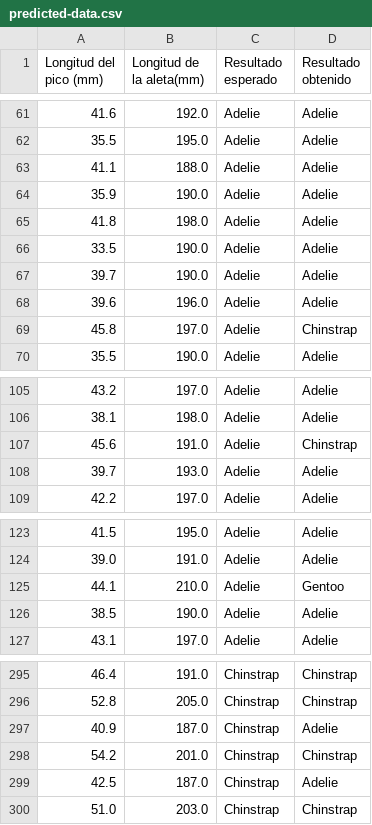
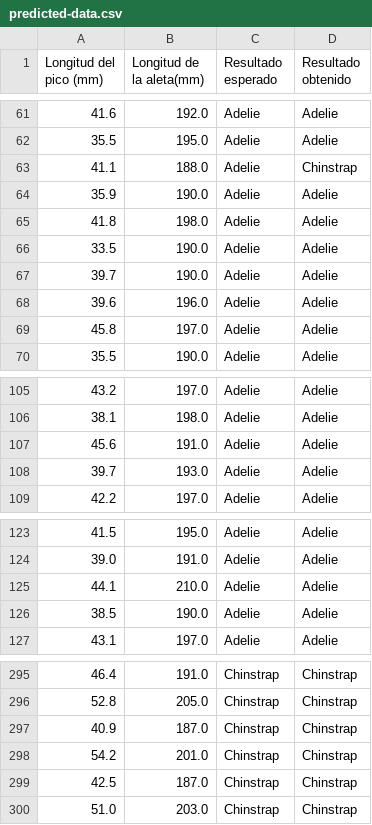
Before and after one commit to ivansteezy/PenguinClassifier, a CSV file: output-data/predicted-data.csv, drawn as a sheet; only a part is shown, gaps mark what is left out; the diff covers the shown part only.

```diff
--- a/output-data/predicted-data.csv
+++ b/output-data/predicted-data.csv
@@ -62,3 +62,3 @@ Longitud del pico (mm),Longitud de la aleta(mm),Resultado esperado,Resultado obt
 35.5,195.0,Adelie,Adelie
-41.1,188.0,Adelie,Adelie
+41.1,188.0,Adelie,Chinstrap
 35.9,190.0,Adelie,Adelie
@@ -68,3 +68,3 @@ Longitud del pico (mm),Longitud de la aleta(mm),Resultado esperado,Resultado obt
 39.6,196.0,Adelie,Adelie
-45.8,197.0,Adelie,Chinstrap
+45.8,197.0,Adelie,Adelie
 35.5,190.0,Adelie,Adelie
@@ -106,3 +106,3 @@ Longitud del pico (mm),Longitud de la aleta(mm),Resultado esperado,Resultado obt
 38.1,198.0,Adelie,Adelie
-45.6,191.0,Adelie,Chinstrap
+45.6,191.0,Adelie,Adelie
 39.7,193.0,Adelie,Adelie
@@ -124,3 +124,3 @@ Longitud del pico (mm),Longitud de la aleta(mm),Resultado esperado,Resultado obt
 39.0,191.0,Adelie,Adelie
-44.1,210.0,Adelie,Gentoo
+44.1,210.0,Adelie,Adelie
 38.5,190.0,Adelie,Adelie
@@ -296,5 +296,5 @@ Longitud del pico (mm),Longitud de la aleta(mm),Resultado esperado,Resultado obt
 52.8,205.0,Chinstrap,Chinstrap
-40.9,187.0,Chinstrap,Adelie
+40.9,187.0,Chinstrap,Chinstrap
 54.2,201.0,Chinstrap,Chinstrap
-42.5,187.0,Chinstrap,Adelie
+42.5,187.0,Chinstrap,Chinstrap
 51.0,203.0,Chinstrap,Chinstrap
```
Also changed, not shown: 5 edited cells elsewhere in this file, output-data/training-data.csv, 2 other files.
